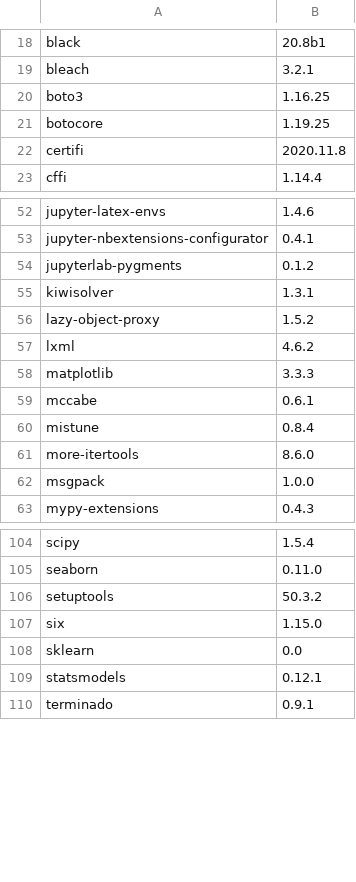
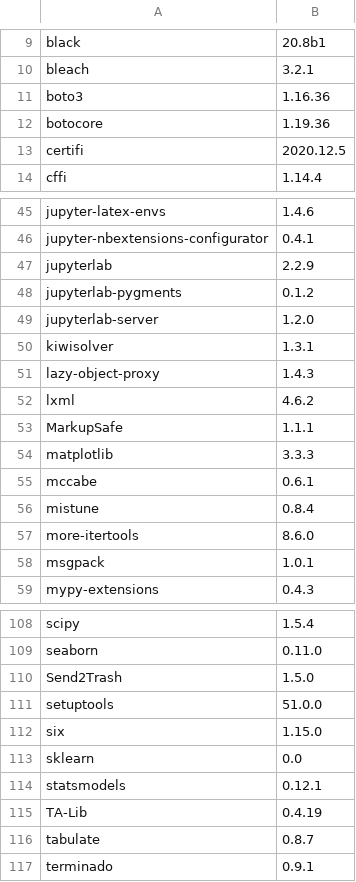
Before and after one commit to dysonance/Base, a CSV file: data/packages/current/pip.csv, drawn as a sheet; only a part is shown, gaps mark what is left out; the diff covers the shown part only.

```diff
--- a/data/packages/current/pip.csv
+++ b/data/packages/current/pip.csv
@@ -19,5 +10,5 @@ black,20.8b1
 bleach,3.2.1
-boto3,1.16.25
-botocore,1.19.25
-certifi,2020.11.8
+boto3,1.16.36
+botocore,1.19.36
+certifi,2020.12.5
 cffi,1.14.4
@@ -53,6 +46,9 @@ jupyter-latex-envs,1.4.6
 jupyter-nbextensions-configurator,0.4.1
+jupyterlab,2.2.9
 jupyterlab-pygments,0.1.2
+jupyterlab-server,1.2.0
 kiwisolver,1.3.1
-lazy-object-proxy,1.5.2
+lazy-object-proxy,1.4.3
 lxml,4.6.2
+MarkupSafe,1.1.1
 matplotlib,3.3.3
@@ -61,3 +57,3 @@ mistune,0.8.4
 more-itertools,8.6.0
-msgpack,1.0.0
+msgpack,1.0.1
 mypy-extensions,0.4.3
@@ -105,3 +109,4 @@ scipy,1.5.4
 seaborn,0.11.0
-setuptools,50.3.2
+Send2Trash,1.5.0
+setuptools,51.0.0
 six,1.15.0
@@ -109,2 +114,4 @@ sklearn,0.0
 statsmodels,0.12.1
+TA-Lib,0.4.19
+tabulate,0.8.7
 terminado,0.9.1
```
Also changed, not shown: 6 added rows, 1 removed row, 7 moved rows and 8 edited cells elsewhere in this file, 1 other file.
